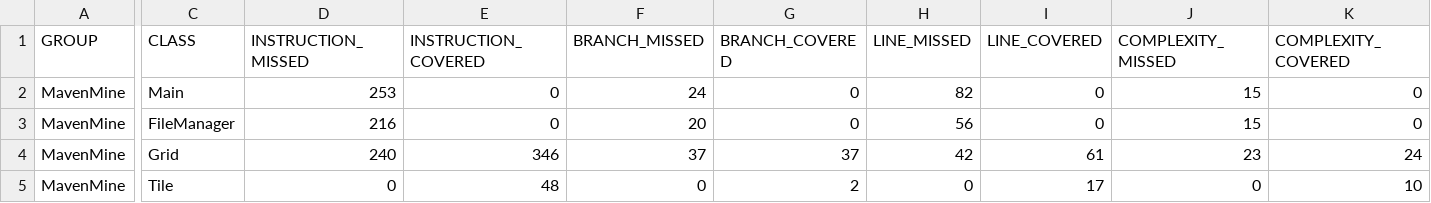
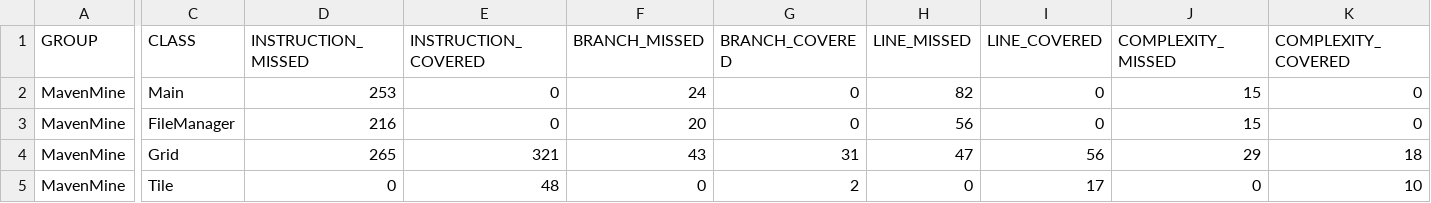
Before and after one commit to acingthis/MineSweeper, a CSV file: target/site/jacoco/jacoco.csv, drawn as a sheet; only a part is shown, gaps mark what is left out; the diff names each change by its address in the sheet, - before the commit and + after, or states it on an @@ line.

```diff
--- a/target/site/jacoco/jacoco.csv
+++ b/target/site/jacoco/jacoco.csv
-D4 (INSTRUCTION_MISSED): 240
+D4 (INSTRUCTION_MISSED): 265
-E4 (INSTRUCTION_COVERED): 346
+E4 (INSTRUCTION_COVERED): 321
-F4 (BRANCH_MISSED): 37
+F4 (BRANCH_MISSED): 43
-G4 (BRANCH_COVERED): 37
+G4 (BRANCH_COVERED): 31
-H4 (LINE_MISSED): 42
+H4 (LINE_MISSED): 47
-I4 (LINE_COVERED): 61
+I4 (LINE_COVERED): 56
-J4 (COMPLEXITY_MISSED): 23
+J4 (COMPLEXITY_MISSED): 29
-K4 (COMPLEXITY_COVERED): 24
+K4 (COMPLEXITY_COVERED): 18
```
Also changed, not shown: 17 other files.
